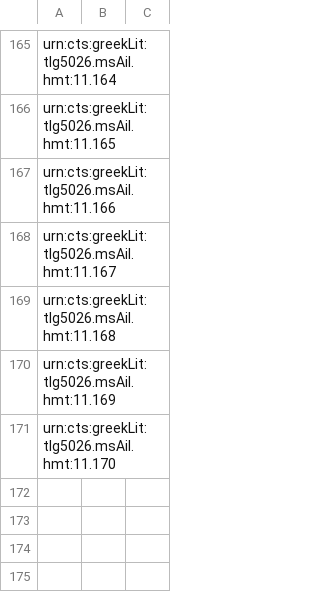
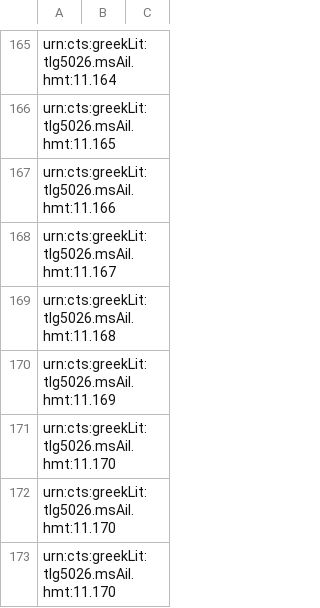
Before and after one commit to HCMID/closed-hmt-iliad11, a CSV file: Collections/data/venA-interlinear.csv, drawn as a sheet; only a part is shown, gaps mark what is left out; the diff names each change by its address in the sheet, - before the commit and + after, or states it on an @@ line.

Commit message:
Update venA-interlinear.csv

```diff
--- a/Collections/data/venA-interlinear.csv
+++ b/Collections/data/venA-interlinear.csv
+row 172: urn:cts:greekLit:tlg5026.msAil.hmt:11.170
+row 173: urn:cts:greekLit:tlg5026.msAil.hmt:11.170
```
